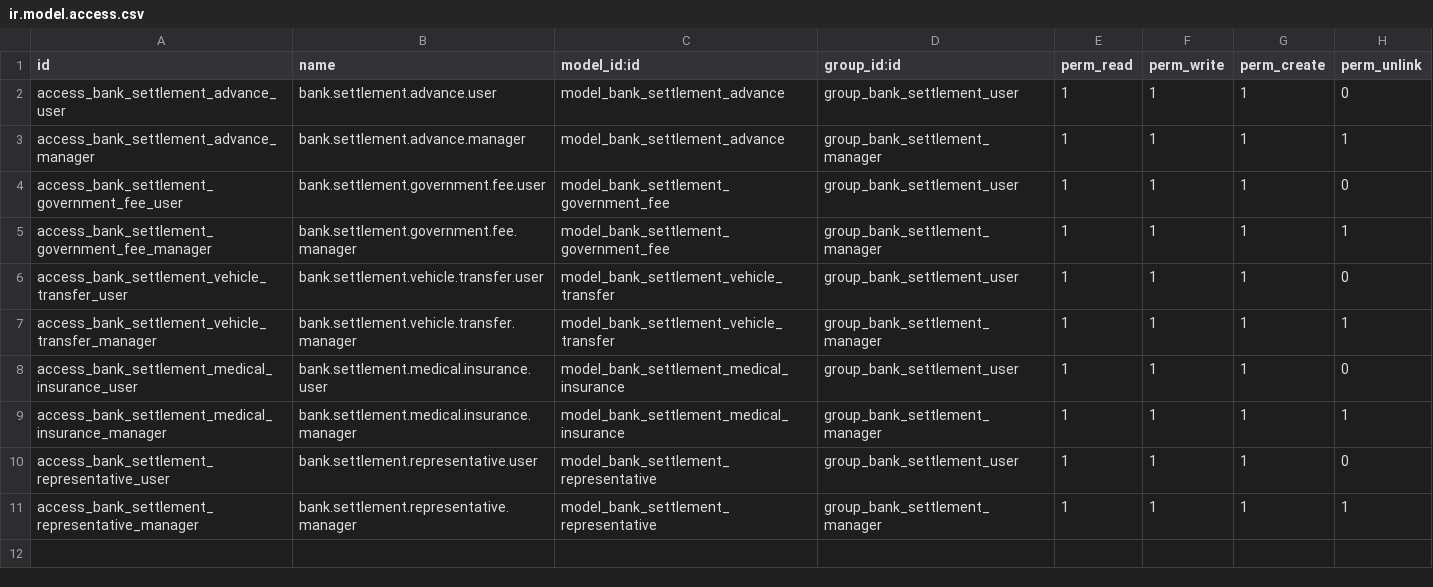
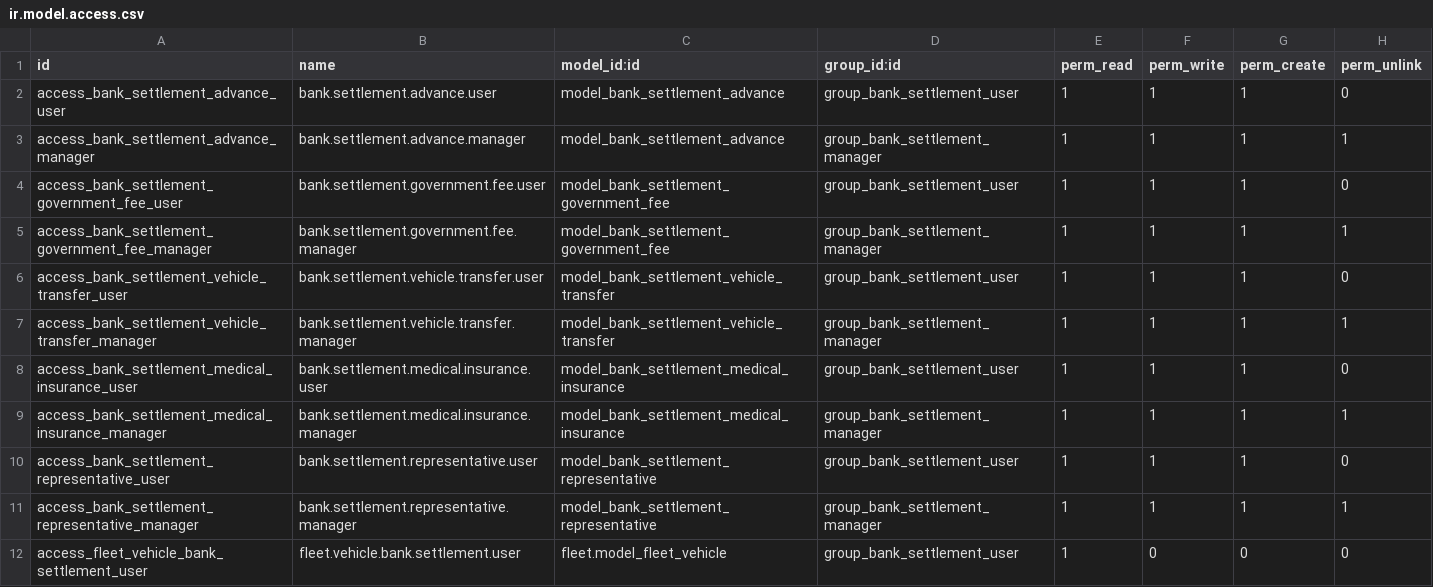
Before and after one commit to RaySaad/tabarikyan, a CSV file: bank_settlement/security/ir.model.access.csv, drawn as a sheet; the diff names each change by its address in the sheet, - before the commit and + after, or states it on an @@ line.

```diff
--- a/bank_settlement/security/ir.model.access.csv
+++ b/bank_settlement/security/ir.model.access.csv
+row 12: access_fleet_vehicle_bank_settlement_user | fleet.vehicle.bank.settlement.user | fleet.model_fleet_vehicle | group_bank_settlement_user | 1 | 0 | 0 | 0
```
Also changed, not shown: 2 other files.
